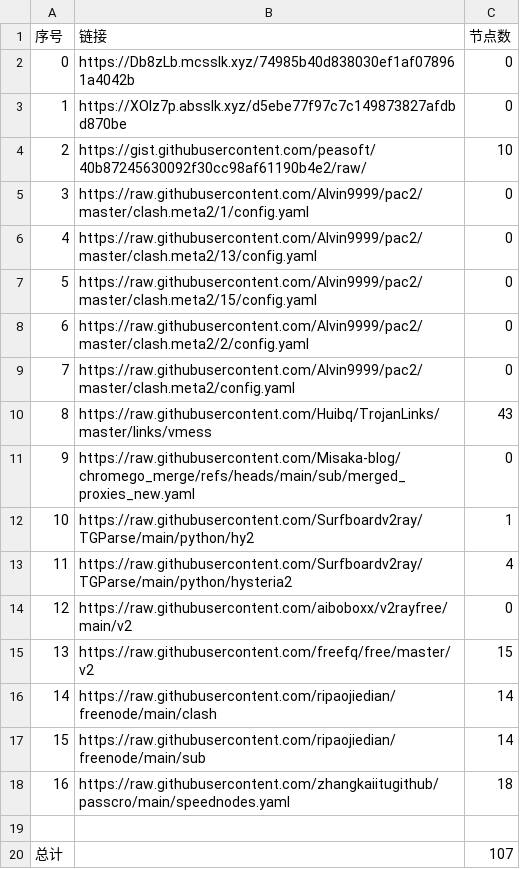
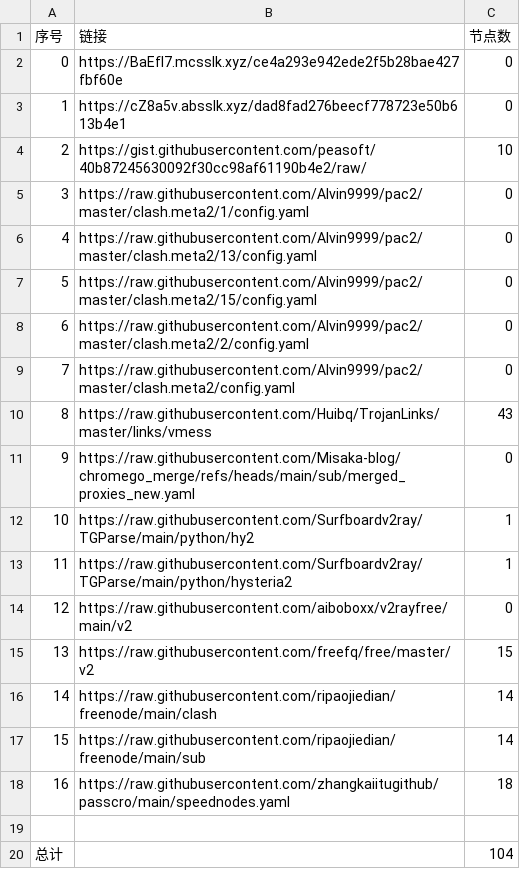
Before and after one commit to liuhtt/liunomorewalls, a CSV file: list_result.csv, drawn as a sheet.

```diff
--- a/list_result.csv
+++ b/list_result.csv
@@ -1,4 +1,4 @@
 序号,链接,节点数
-0,https://Db8zLb.mcsslk.xyz/74985b40d838030ef1af078961a4042b,0
-1,https://XOIz7p.absslk.xyz/d5ebe77f97c7c149873827afdbd870be,0
+0,https://BaEfl7.mcsslk.xyz/ce4a293e942ede2f5b28bae427fbf60e,0
+1,https://cZ8a5v.absslk.xyz/dad8fad276beecf778723e50b613b4e1,0
 2,https://gist.githubusercontent.com/peasoft/40b87245630092f30cc98af61190b4e2/raw/,10
@@ -12,3 +12,3 @@
 10,https://raw.githubusercontent.com/Surfboardv2ray/TGParse/main/python/hy2,1
-11,https://raw.githubusercontent.com/Surfboardv2ray/TGParse/main/python/hysteria2,4
+11,https://raw.githubusercontent.com/Surfboardv2ray/TGParse/main/python/hysteria2,1
 12,https://raw.githubusercontent.com/aiboboxx/v2rayfree/main/v2,0
@@ -19,2 +19,2 @@
 
-总计,,107
+总计,,104
```
Also changed, not shown: 6 other files.
